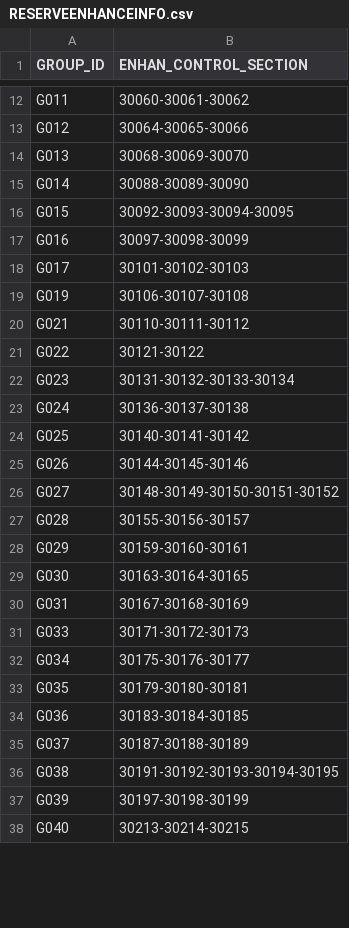
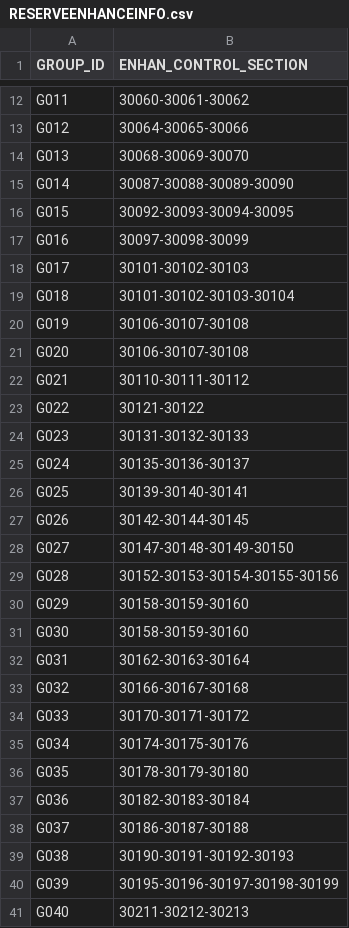
Before and after one commit to AK0-Leopard/OverheadHoistBuffer_ASE, a CSV file: OverheadHoistBuffer_ASE/BCWinForm/Config/ASE_LINE3/CSV/RESERVEENHANCEINFO.csv, drawn as a sheet; only a part is shown, gaps mark what is left out; the diff covers the shown part only.

```diff
--- a/OverheadHoistBuffer_ASE/BCWinForm/Config/ASE_LINE3/CSV/RESERVEENHANCEINFO.csv
+++ b/OverheadHoistBuffer_ASE/BCWinForm/Config/ASE_LINE3/CSV/RESERVEENHANCEINFO.csv
@@ -14,3 +14,3 @@ G012,30064-30065-30066
 G013,30068-30069-30070
-G014,30088-30089-30090
+G014,30087-30088-30089-30090
 G015,30092-30093-30094-30095
@@ -18,21 +18,24 @@ G016,30097-30098-30099
 G017,30101-30102-30103
+G018,30101-30102-30103-30104
 G019,30106-30107-30108
+G020,30106-30107-30108
 G021,30110-30111-30112
 G022,30121-30122
-G023,30131-30132-30133-30134
-G024,30136-30137-30138
-G025,30140-30141-30142
-G026,30144-30145-30146
-G027,30148-30149-30150-30151-30152
-G028,30155-30156-30157
-G029,30159-30160-30161
-G030,30163-30164-30165
-G031,30167-30168-30169
-G033,30171-30172-30173
-G034,30175-30176-30177
-G035,30179-30180-30181
-G036,30183-30184-30185
-G037,30187-30188-30189
-G038,30191-30192-30193-30194-30195
-G039,30197-30198-30199
-G040,30213-30214-30215
+G023,30131-30132-30133
+G024,30135-30136-30137
+G025,30139-30140-30141
+G026,30142-30144-30145
+G027,30147-30148-30149-30150
+G028,30152-30153-30154-30155-30156
+G029,30158-30159-30160
+G030,30158-30159-30160
+G031,30162-30163-30164
+G032,30166-30167-30168
+G033,30170-30171-30172
+G034,30174-30175-30176
+G035,30178-30179-30180
+G036,30182-30183-30184
+G037,30186-30187-30188
+G038,30190-30191-30192-30193
+G039,30195-30196-30197-30198-30199
+G040,30211-30212-30213
```
Also changed, not shown: 1 removed row and 3 edited cells elsewhere in this file, OverheadHoistBuffer_ASE/BCWinForm/Config/ASE_LINE3/CSV/MapInfo/AADDRESS.csv, 13 other files.
